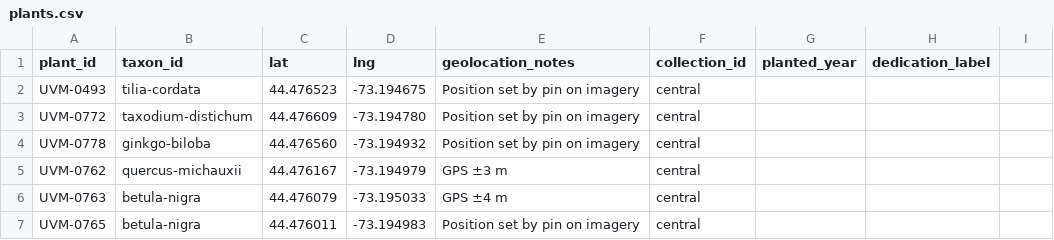
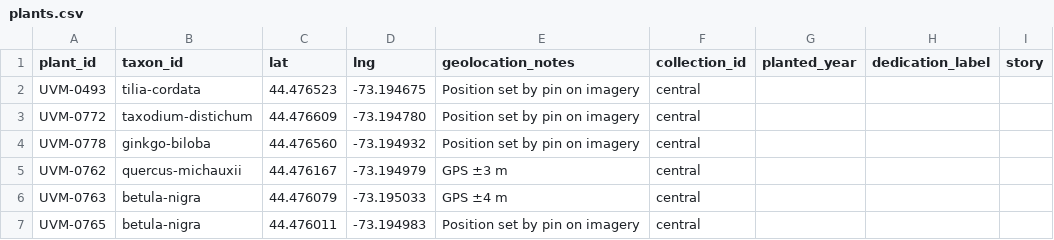
Before and after one commit to durodriguez/Florestas_VT, a CSV file: data/plants.csv, drawn as a sheet; the diff names each change by its address in the sheet, - before the commit and + after, or states it on an @@ line.

```diff
--- a/data/plants.csv
+++ b/data/plants.csv
-I1: (empty)
+I1: story
```
Also changed, not shown: 11 other files.
